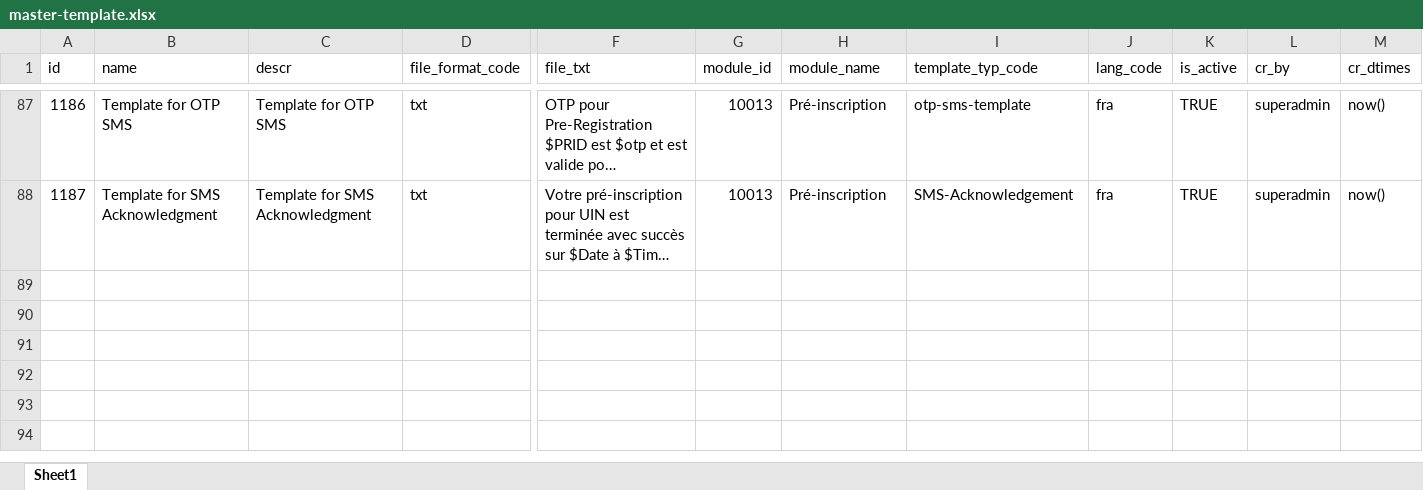
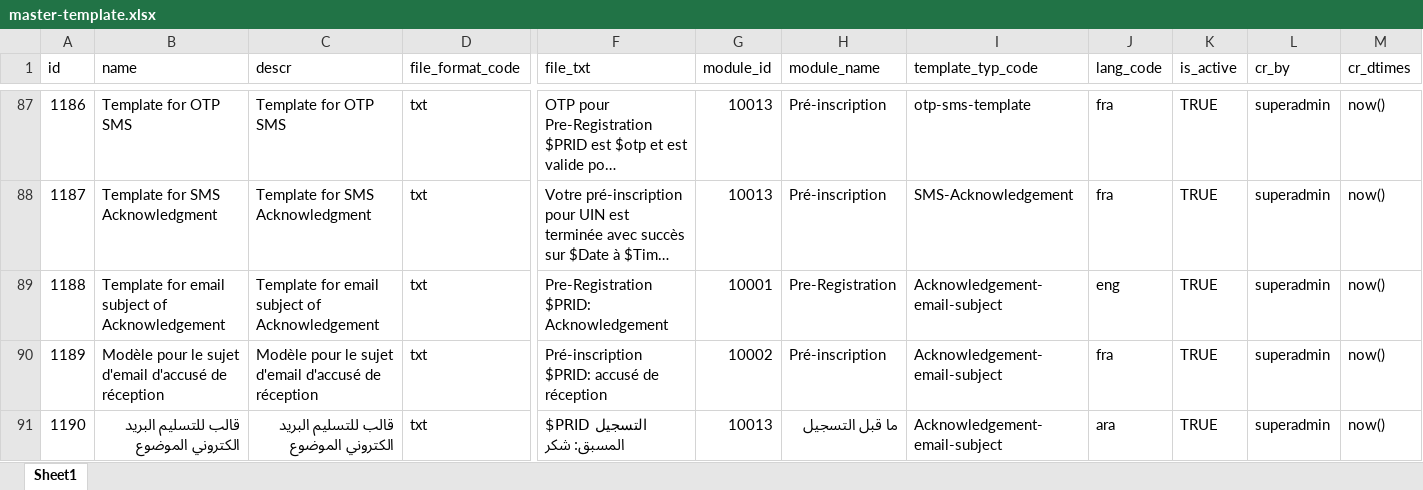
Before and after one commit to jpnayak007/commons, an Excel workbook: docs/requirements/Master Data Tables - Test Data/master-template.xlsx, sheet Sheet1, drawn as a sheet; only a part is shown, gaps mark what is left out; long unchanged cells end in …; values as stored, in another font and other column widths than the file's, no borders; rows hold the shown columns only; the diff names each change by its address in the sheet, - before the commit and + after, or states it on an @@ line.

```diff
--- a/docs/requirements/Master Data Tables - Test Data/master-template.xlsx (sheet Sheet1)
+++ b/docs/requirements/Master Data Tables - Test Data/master-template.xlsx (sheet Sheet1)
+row 89: 1188 | Template for email subject of Acknowledgement | Template for email subject of Acknowledgement | txt | Pre-Registration $PRID: Acknowledgement | 10001 | Pre-Registration | Acknowledgement-email-subject | eng | TRUE | superadmin | now()
+row 90: 1189 | Modèle pour le sujet d'email d'accusé de réception | Modèle pour le sujet d'email d'accusé de réception | txt | Pré-inscription $PRID: accusé de réception | 10002 | Pré-inscription | Acknowledgement-email-subject | fra | TRUE | superadmin | now()
+row 91: 1190 | قالب للتسليم البريد الكتروني الموضوع | قالب للتسليم البريد الكتروني الموضوع | txt | $PRID التسجيل المسبق: شكر | 10013 | ما قبل التسجيل | Acknowledgement-email-subject | ara | TRUE | superadmin | now()
```
Also changed, not shown: docs/requirements/MOSIP_Roles and Responsibility_Matrix_16Jan19.xlsx, docs/requirements/Master Data Tables - Test Data/master-template_type.xlsx.
